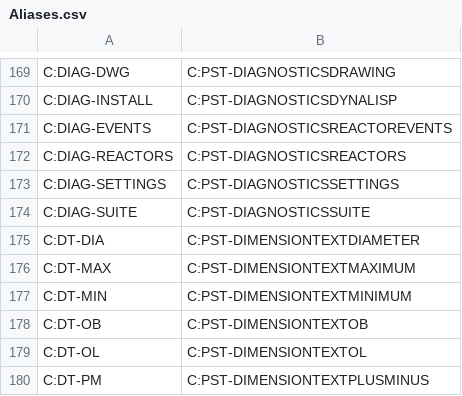
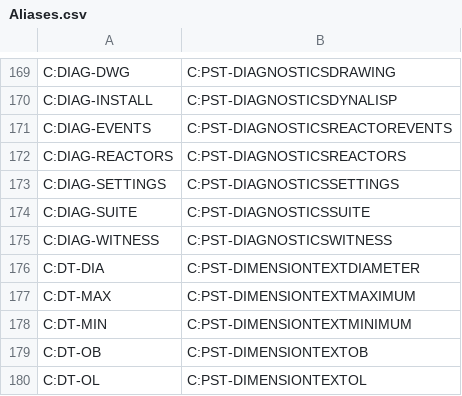
Before and after one commit to samagior/DynALisp.bundle, a CSV file: Contents/Resources/Aliases.csv, drawn as a sheet; only a part is shown, gaps mark what is left out; the shorter side is filled out with more unchanged rows; the diff names each change by its address in the sheet, - before the commit and + after, or states it on an @@ line.

```diff
--- a/Contents/Resources/Aliases.csv
+++ b/Contents/Resources/Aliases.csv
+row 175: C:DIAG-WITNESS | C:PST-DIAGNOSTICSWITNESS
```
Also changed, not shown: Contents/Resources/StartupSuite.csv, Installer/Ribbon/Ribbon.fr.csv, 4 other files.
